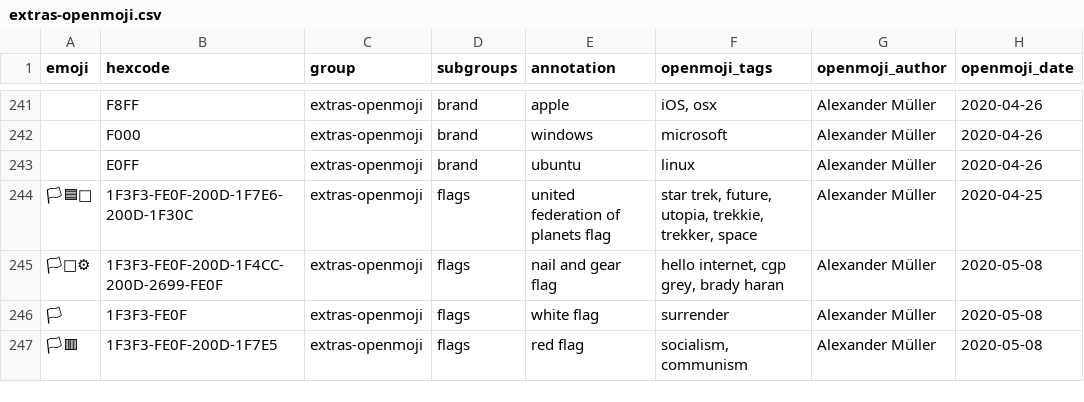
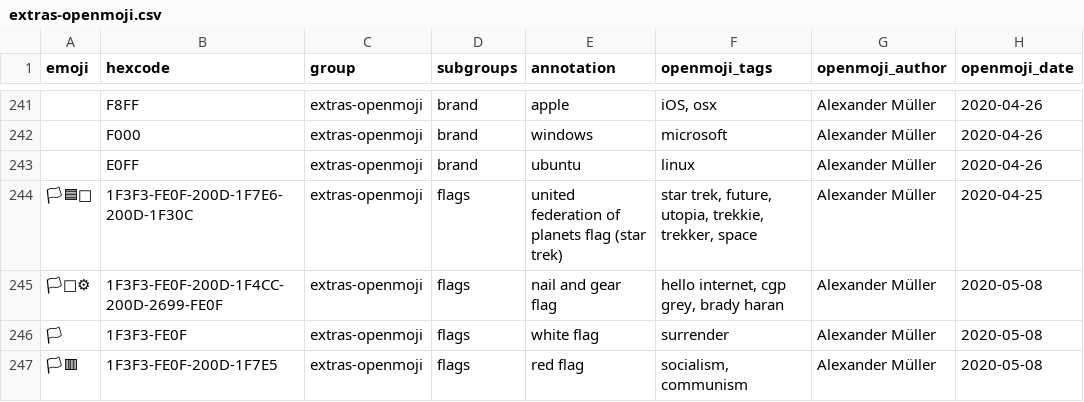
Before and after one commit to hfg-gmuend/openmoji, a CSV file: data/extras-openmoji.csv, drawn as a sheet; only a part is shown, gaps mark what is left out; the diff names each change by its address in the sheet, - before the commit and + after, or states it on an @@ line.

```diff
--- a/data/extras-openmoji.csv
+++ b/data/extras-openmoji.csv
-E244 (annotation): united federation of planets flag
+E244 (annotation): united federation of planets flag (star trek)
```
Also changed, not shown: data/enhancements-emoji-unicode-data.csv, data/openmoji.csv, 1 other file.
